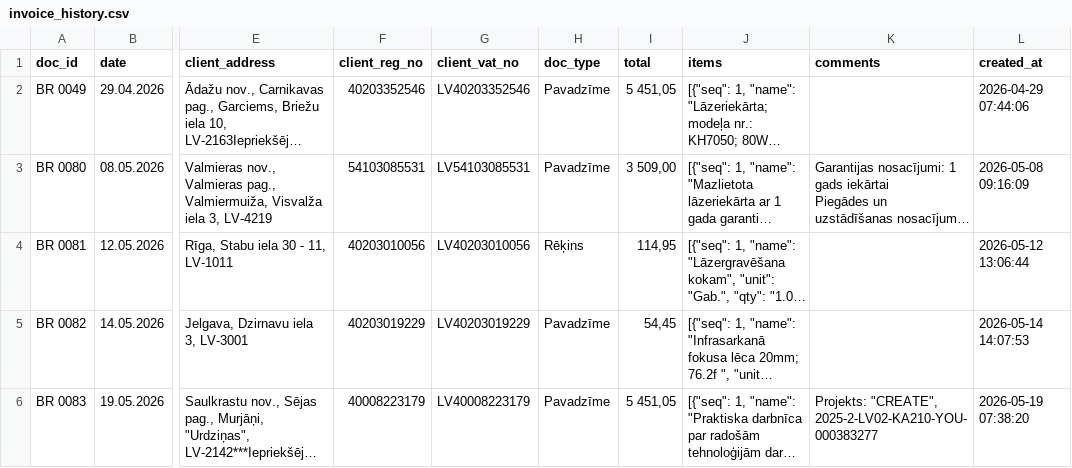
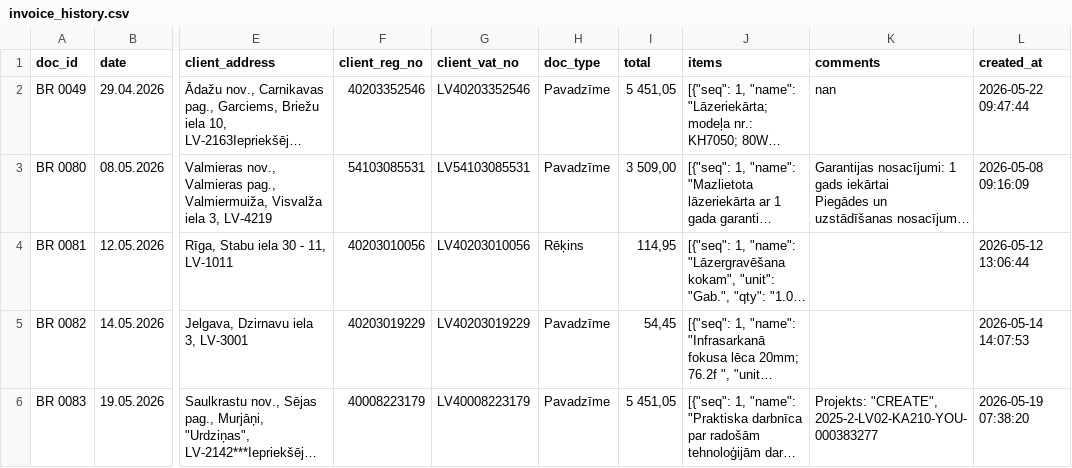
Before and after one commit to Andzhss/OnlinePavadzimes, a CSV file: OnlinePavadzimes/invoice_history.csv, drawn as a sheet; only a part is shown, gaps mark what is left out; long unchanged cells end in …; the diff names each change by its address in the sheet, - before the commit and + after, or states it on an @@ line.

Commit message:
Pievieno BR 0049

```diff
--- a/OnlinePavadzimes/invoice_history.csv
+++ b/OnlinePavadzimes/invoice_history.csv
-K2 (comments): (empty)
+K2 (comments): nan
-L2 (created_at): 2026-04-29 07:44:06
+L2 (created_at): 2026-05-22 09:47:44
```
